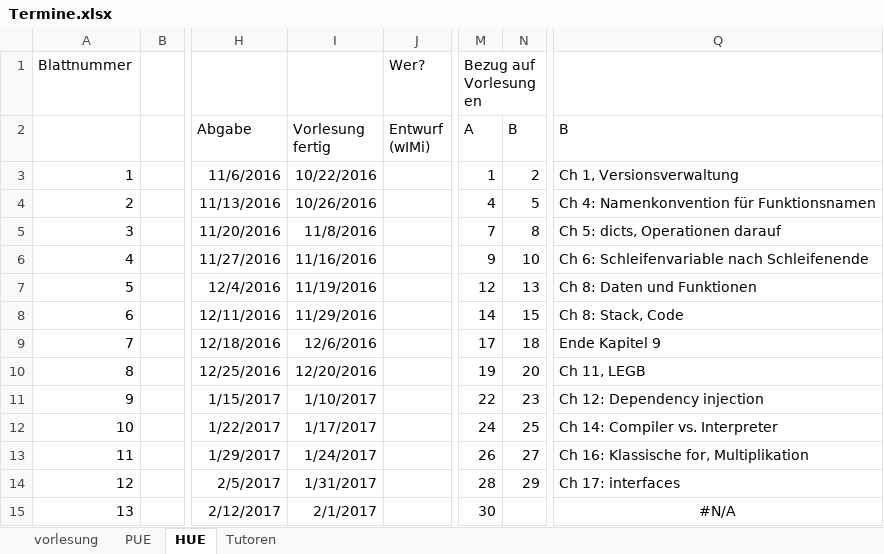
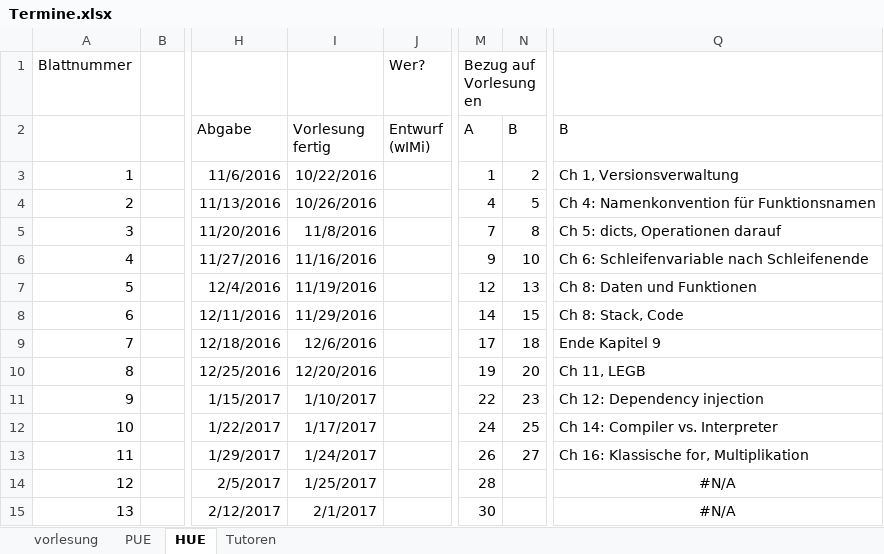
Before and after one commit to hkarl/gp1_upb, an Excel workbook: meetings/Termine.xlsx, sheet HUE, drawn as a sheet; only a part is shown, gaps mark what is left out; values as stored, in another font and other column widths than the file's, no borders; conditional formats not drawn; the diff names each change by its address in the sheet, - before the commit and + after, or states it on an @@ line.

```diff
--- a/meetings/Termine.xlsx (sheet HUE)
+++ b/meetings/Termine.xlsx (sheet HUE)
-I14 (Vorlesung fertig): 1/31/2017
+I14 (Vorlesung fertig): 1/25/2017
-N14 (B): 29
+N14 (B): (empty)
-Q14 (B): Ch 17: interfaces
+Q14 (B): #N/A
-Q14 alignment: left
+Q14 alignment: center
```
Also changed, not shown: sheet PUE.
